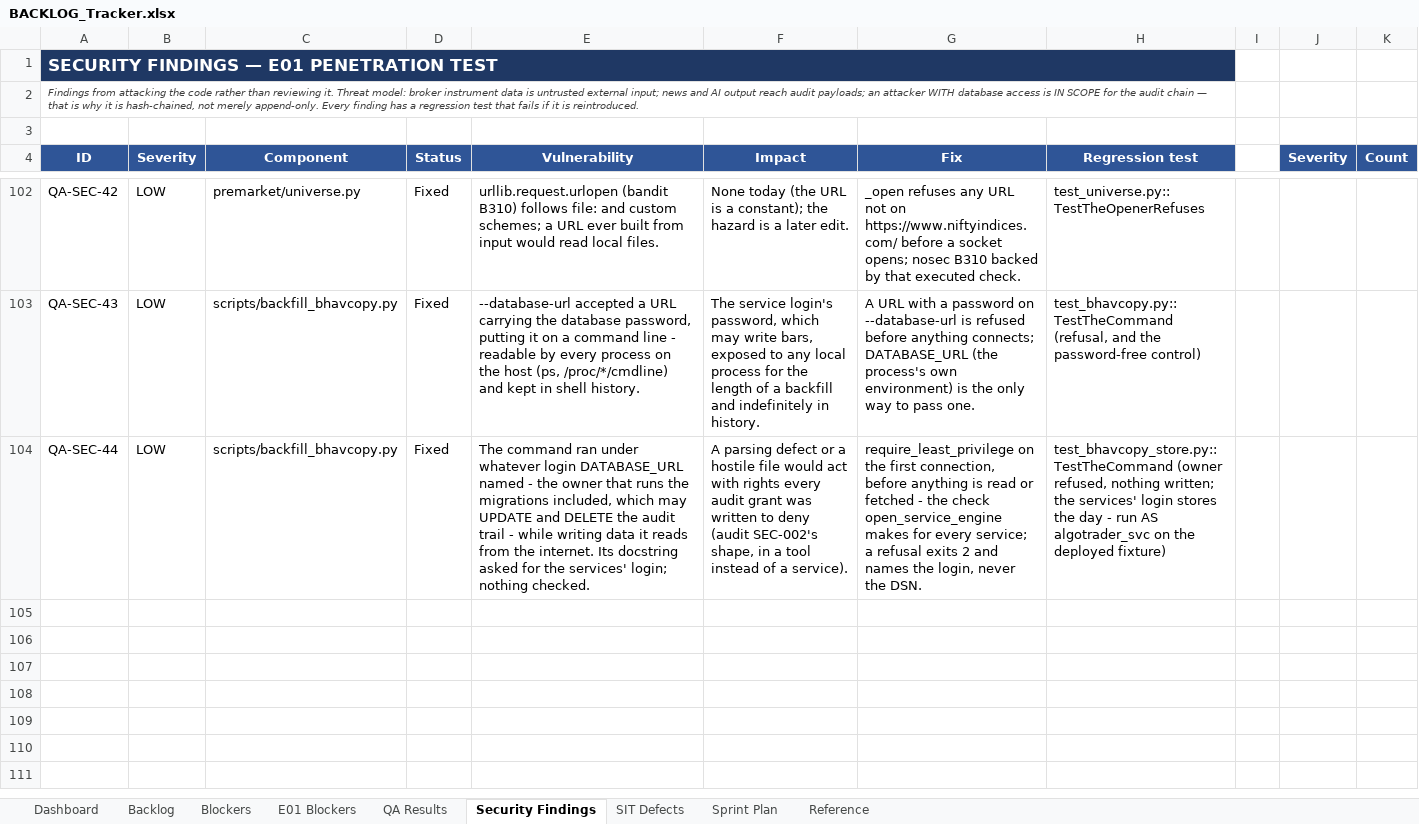
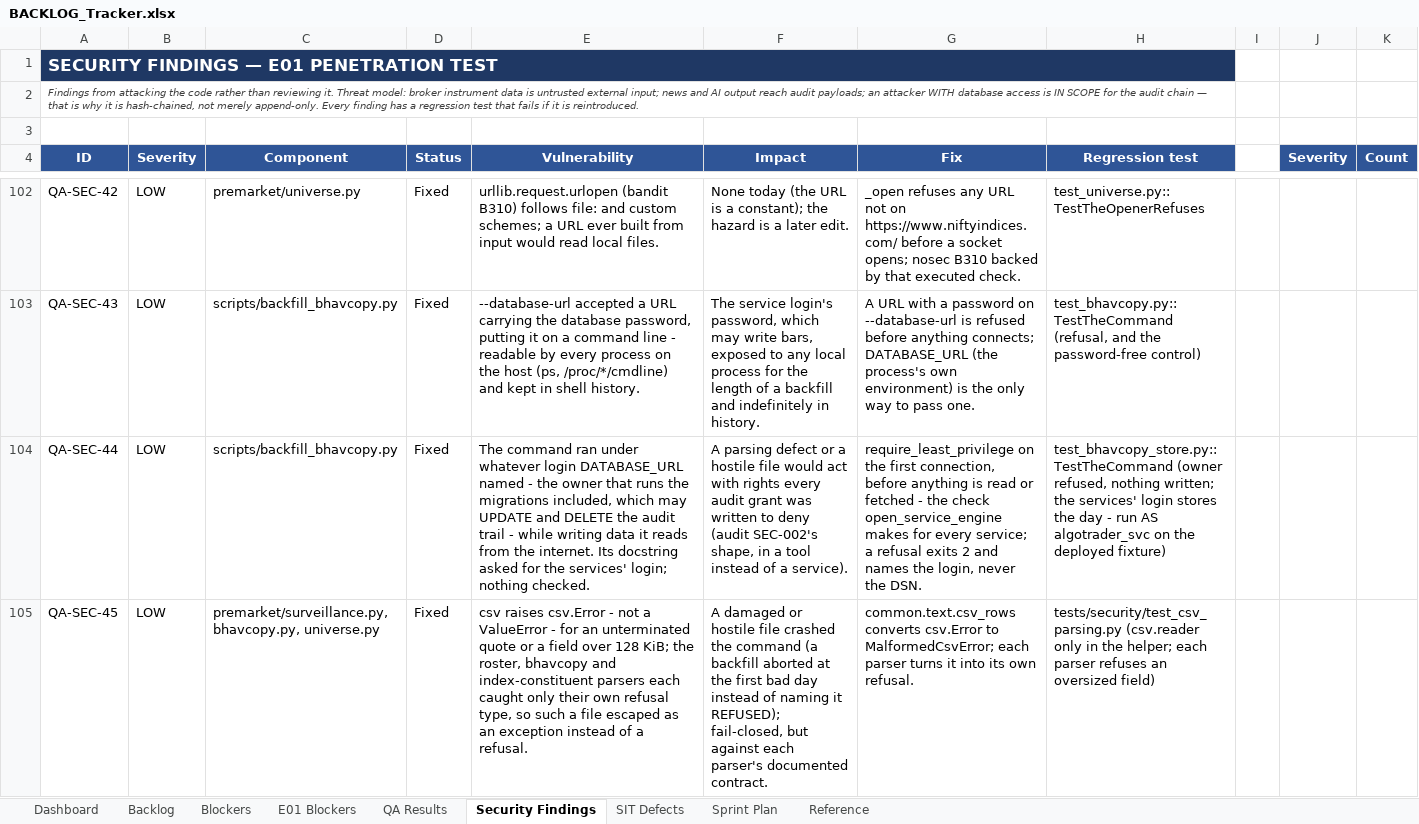
Before and after one commit to Gopisam1126/Algo-Trading-System, an Excel workbook: Documents/BACKLOG_Tracker.xlsx, sheet Security Findings, drawn as a sheet; only a part is shown, gaps mark what is left out; values as stored, in another font and other column widths than the file's, no borders; charts and pictures not drawn; the diff names each change by its address in the sheet, - before the commit and + after, or states it on an @@ line.

```diff
--- a/Documents/BACKLOG_Tracker.xlsx (sheet Security Findings)
+++ b/Documents/BACKLOG_Tracker.xlsx (sheet Security Findings)
+row 105: QA-SEC-45 | LOW | premarket/surveillance.py, bhavcopy.py, universe.py | Fixed | csv raises csv.Error - not a ValueError - for an unterminated quote or a field over 128 KiB; the roster, bhavcopy and index-constituent parsers each caught only their own refusal type, so such a file escaped as an exception instead of a refusal. | A damaged or hostile file crashed the command (a backfill aborted at the first bad day instead of naming it REFUSED); fail-closed, but against each parser's documented contract. | common.text.csv_rows converts csv.Error to MalformedCsvError; each parser turns it into its own refusal. | tests/security/test_csv_parsing.py (csv.reader only in the helper; each parser refuses an oversized field)
```
Also changed, not shown: sheet QA Results, sheet Backlog, 1 other file.
